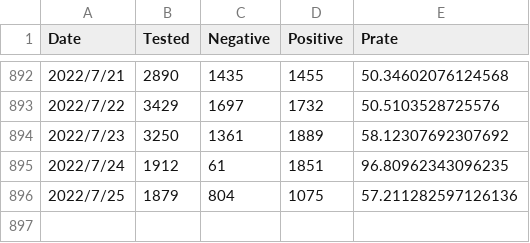
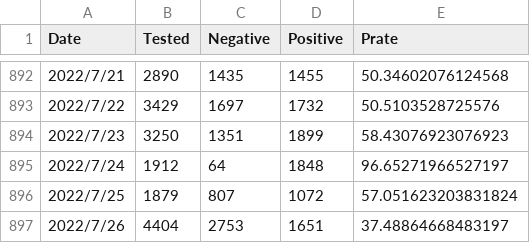
Before and after one commit to u-10bei/covid-19_JPdata, a CSV file: data/COVID-19_KTQ.csv, drawn as a sheet; only a part is shown, gaps mark what is left out.

```diff
--- a/data/COVID-19_KTQ.csv
+++ b/data/COVID-19_KTQ.csv
@@ -893,4 +893,5 @@ Date,Tested,Negative,Positive,Prate
 2022/7/22,3429,1697,1732,50.5103528725576
-2022/7/23,3250,1361,1889,58.12307692307692
-2022/7/24,1912,61,1851,96.80962343096235
-2022/7/25,1879,804,1075,57.211282597126136
+2022/7/23,3250,1351,1899,58.43076923076923
+2022/7/24,1912,64,1848,96.65271966527197
+2022/7/25,1879,807,1072,57.051623203831824
+2022/7/26,4404,2753,1651,37.48864668483197
```
Also changed, not shown: data/COVID-19_JP.csv, 1 other file.
